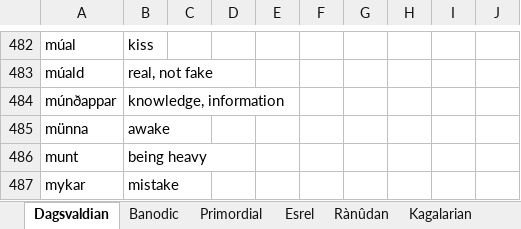
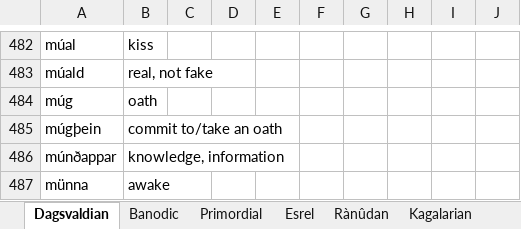
Before and after one commit to Oneo64/Aldpor, an Excel workbook: Conlangs/Fantasy Languages.xlsx, sheet Dagsvaldian, drawn as a sheet; only a part is shown, gaps mark what is left out; the shorter side is filled out with more unchanged rows; values as stored, in another font and other column widths than the file's, no borders; charts and pictures not drawn; the diff names each change by its address in the sheet, - before the commit and + after, or states it on an @@ line.

Commit message:
Update Fantasy Languages.xlsx

```diff
--- a/Conlangs/Fantasy Languages.xlsx (sheet Dagsvaldian)
+++ b/Conlangs/Fantasy Languages.xlsx (sheet Dagsvaldian)
+row 484: múg | oath
+row 485: múgþein | commit to/take an oath
```
